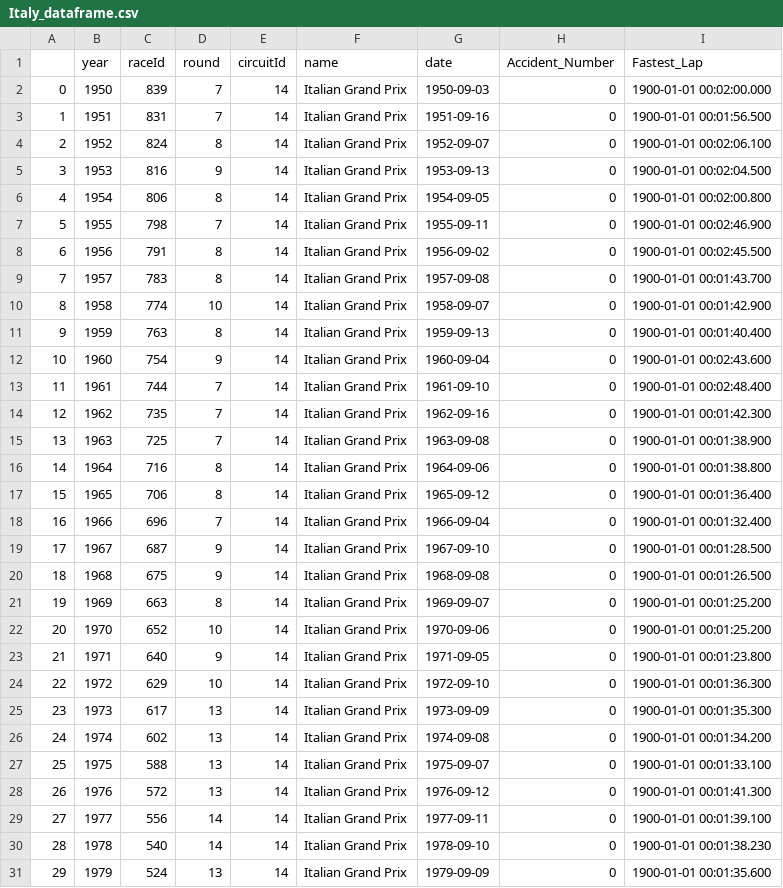
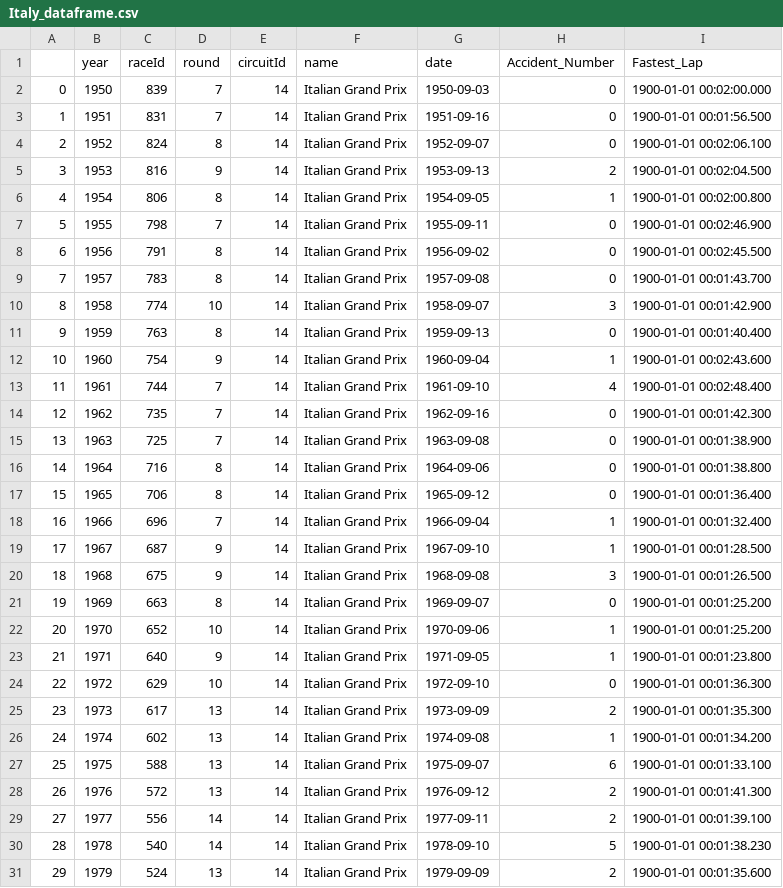
Before and after one commit to tyleralc/tyleralc, a CSV file: Italy_dataframe.csv, drawn as a sheet; only a part is shown; the diff covers the shown part only.

```diff
--- a/Italy_dataframe.csv
+++ b/Italy_dataframe.csv
@@ -4,4 +4,4 @@
 2,1952,824,8,14,Italian Grand Prix,1952-09-07,0,1900-01-01 00:02:06.100
-3,1953,816,9,14,Italian Grand Prix,1953-09-13,0,1900-01-01 00:02:04.500
-4,1954,806,8,14,Italian Grand Prix,1954-09-05,0,1900-01-01 00:02:00.800
+3,1953,816,9,14,Italian Grand Prix,1953-09-13,2,1900-01-01 00:02:04.500
+4,1954,806,8,14,Italian Grand Prix,1954-09-05,1,1900-01-01 00:02:00.800
 5,1955,798,7,14,Italian Grand Prix,1955-09-11,0,1900-01-01 00:02:46.900
@@ -9,6 +9,6 @@
 7,1957,783,8,14,Italian Grand Prix,1957-09-08,0,1900-01-01 00:01:43.700
-8,1958,774,10,14,Italian Grand Prix,1958-09-07,0,1900-01-01 00:01:42.900
+8,1958,774,10,14,Italian Grand Prix,1958-09-07,3,1900-01-01 00:01:42.900
 9,1959,763,8,14,Italian Grand Prix,1959-09-13,0,1900-01-01 00:01:40.400
-10,1960,754,9,14,Italian Grand Prix,1960-09-04,0,1900-01-01 00:02:43.600
-11,1961,744,7,14,Italian Grand Prix,1961-09-10,0,1900-01-01 00:02:48.400
+10,1960,754,9,14,Italian Grand Prix,1960-09-04,1,1900-01-01 00:02:43.600
+11,1961,744,7,14,Italian Grand Prix,1961-09-10,4,1900-01-01 00:02:48.400
 12,1962,735,7,14,Italian Grand Prix,1962-09-16,0,1900-01-01 00:01:42.300
@@ -17,15 +17,15 @@
 15,1965,706,8,14,Italian Grand Prix,1965-09-12,0,1900-01-01 00:01:36.400
-16,1966,696,7,14,Italian Grand Prix,1966-09-04,0,1900-01-01 00:01:32.400
-17,1967,687,9,14,Italian Grand Prix,1967-09-10,0,1900-01-01 00:01:28.500
-18,1968,675,9,14,Italian Grand Prix,1968-09-08,0,1900-01-01 00:01:26.500
+16,1966,696,7,14,Italian Grand Prix,1966-09-04,1,1900-01-01 00:01:32.400
+17,1967,687,9,14,Italian Grand Prix,1967-09-10,1,1900-01-01 00:01:28.500
+18,1968,675,9,14,Italian Grand Prix,1968-09-08,3,1900-01-01 00:01:26.500
 19,1969,663,8,14,Italian Grand Prix,1969-09-07,0,1900-01-01 00:01:25.200
-20,1970,652,10,14,Italian Grand Prix,1970-09-06,0,1900-01-01 00:01:25.200
-21,1971,640,9,14,Italian Grand Prix,1971-09-05,0,1900-01-01 00:01:23.800
+20,1970,652,10,14,Italian Grand Prix,1970-09-06,1,1900-01-01 00:01:25.200
+21,1971,640,9,14,Italian Grand Prix,1971-09-05,1,1900-01-01 00:01:23.800
 22,1972,629,10,14,Italian Grand Prix,1972-09-10,0,1900-01-01 00:01:36.300
-23,1973,617,13,14,Italian Grand Prix,1973-09-09,0,1900-01-01 00:01:35.300
-24,1974,602,13,14,Italian Grand Prix,1974-09-08,0,1900-01-01 00:01:34.200
-25,1975,588,13,14,Italian Grand Prix,1975-09-07,0,1900-01-01 00:01:33.100
-26,1976,572,13,14,Italian Grand Prix,1976-09-12,0,1900-01-01 00:01:41.300
-27,1977,556,14,14,Italian Grand Prix,1977-09-11,0,1900-01-01 00:01:39.100
-28,1978,540,14,14,Italian Grand Prix,1978-09-10,0,1900-01-01 00:01:38.230
-29,1979,524,13,14,Italian Grand Prix,1979-09-09,0,1900-01-01 00:01:35.600
+23,1973,617,13,14,Italian Grand Prix,1973-09-09,2,1900-01-01 00:01:35.300
+24,1974,602,13,14,Italian Grand Prix,1974-09-08,1,1900-01-01 00:01:34.200
+25,1975,588,13,14,Italian Grand Prix,1975-09-07,6,1900-01-01 00:01:33.100
+26,1976,572,13,14,Italian Grand Prix,1976-09-12,2,1900-01-01 00:01:41.300
+27,1977,556,14,14,Italian Grand Prix,1977-09-11,2,1900-01-01 00:01:39.100
+28,1978,540,14,14,Italian Grand Prix,1978-09-10,5,1900-01-01 00:01:38.230
+29,1979,524,13,14,Italian Grand Prix,1979-09-09,2,1900-01-01 00:01:35.600
```
Also changed, not shown: 12 edited cells elsewhere in this file, 1 other file.
